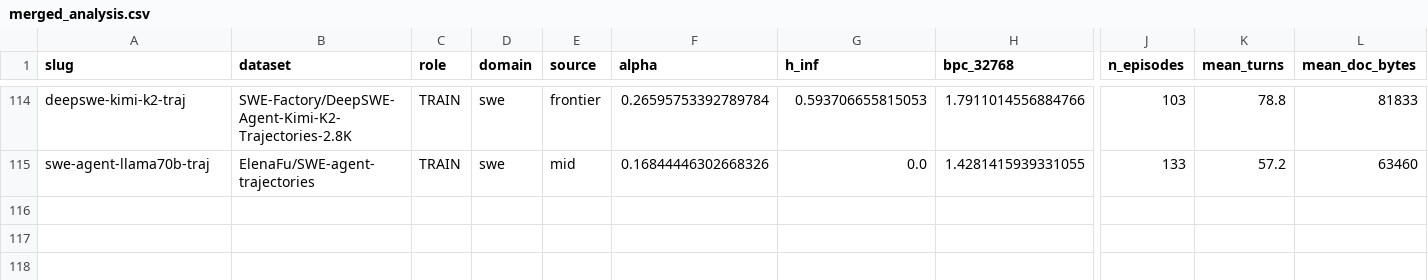
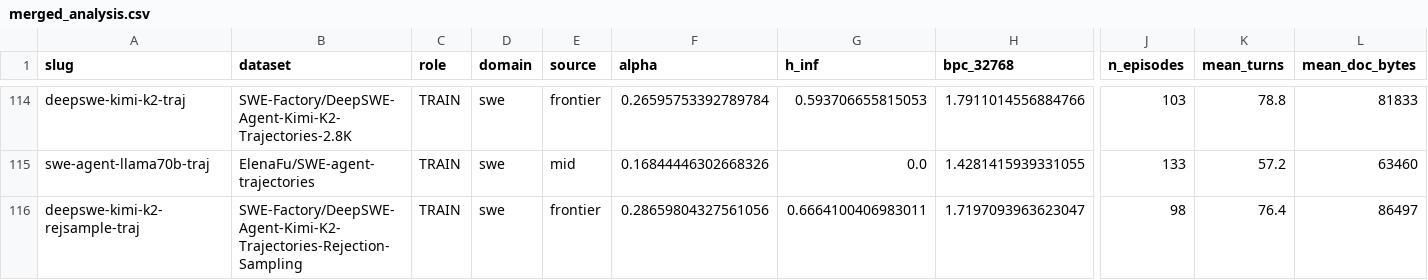
Before and after one commit to ShirleyHuang11/long-agentic-data, a CSV file: data/merged_analysis.csv, drawn as a sheet; only a part is shown, gaps mark what is left out; rows hold the shown columns only; the diff names each change by its address in the sheet, - before the commit and + after, or states it on an @@ line.

```diff
--- a/data/merged_analysis.csv
+++ b/data/merged_analysis.csv
+row 116: deepswe-kimi-k2-rejsample-traj | SWE-Factory/DeepSWE-Agent-Kimi-K2-Trajectories-Rejection-Sampling | TRAIN | swe | frontier | 0.28659804327561056 | 0.6664100406983011 | 1.7197093963623047 | 98 | 76.4 | 86497
```
Also changed, not shown: data/agentic_alpha_hinf.csv, 6 other files.
